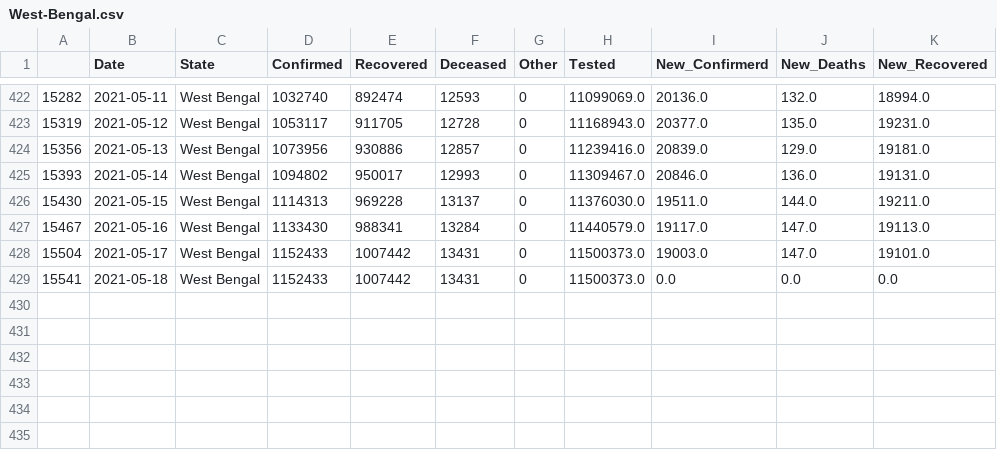
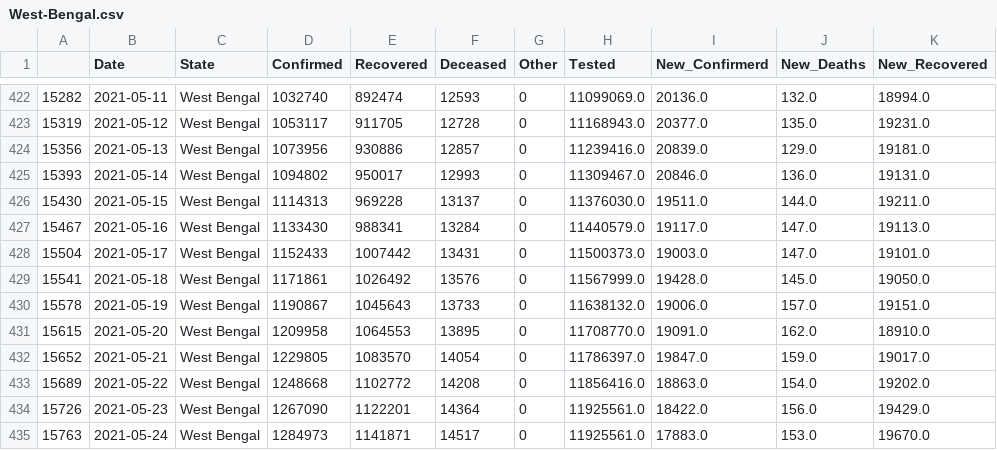
Before and after one commit to sureshkuc/Data-Science-in-Life-Science-Project, a CSV file: Indian-States-Covid19-Datasets/West-Bengal.csv, drawn as a sheet; only a part is shown, gaps mark what is left out.

Commit message:
committing files

```diff
--- a/Indian-States-Covid19-Datasets/West-Bengal.csv
+++ b/Indian-States-Covid19-Datasets/West-Bengal.csv
@@ -428,2 +428,8 @@
 15504,2021-05-17,West Bengal,1152433,1007442,13431,0,11500373.0,19003.0,147.0,19101.0
-15541,2021-05-18,West Bengal,1152433,1007442,13431,0,11500373.0,0.0,0.0,0.0
+15541,2021-05-18,West Bengal,1171861,1026492,13576,0,11567999.0,19428.0,145.0,19050.0
+15578,2021-05-19,West Bengal,1190867,1045643,13733,0,11638132.0,19006.0,157.0,19151.0
+15615,2021-05-20,West Bengal,1209958,1064553,13895,0,11708770.0,19091.0,162.0,18910.0
+15652,2021-05-21,West Bengal,1229805,1083570,14054,0,11786397.0,19847.0,159.0,19017.0
+15689,2021-05-22,West Bengal,1248668,1102772,14208,0,11856416.0,18863.0,154.0,19202.0
+15726,2021-05-23,West Bengal,1267090,1122201,14364,0,11925561.0,18422.0,156.0,19429.0
+15763,2021-05-24,West Bengal,1284973,1141871,14517,0,11925561.0,17883.0,153.0,19670.0
```
